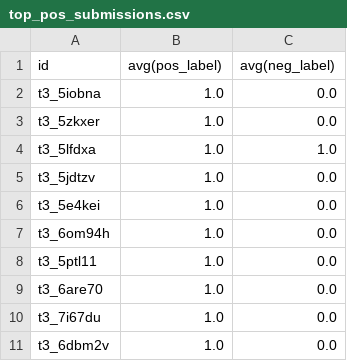
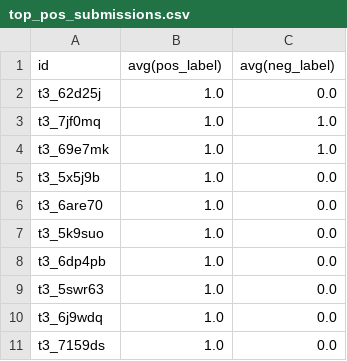
Before and after one commit to AJasapara/CS143, a CSV file: Project 2B/top_pos_submissions.csv, drawn as a sheet.

```diff
--- a/Project 2B/top_pos_submissions.csv
+++ b/Project 2B/top_pos_submissions.csv
@@ -1,11 +1,11 @@
 id,avg(pos_label),avg(neg_label)
-t3_5iobna,1.0,0.0
-t3_5zkxer,1.0,0.0
-t3_5lfdxa,1.0,1.0
-t3_5jdtzv,1.0,0.0
-t3_5e4kei,1.0,0.0
-t3_6om94h,1.0,0.0
-t3_5ptl11,1.0,0.0
+t3_62d25j,1.0,0.0
+t3_7jf0mq,1.0,1.0
+t3_69e7mk,1.0,1.0
+t3_5x5j9b,1.0,0.0
 t3_6are70,1.0,0.0
-t3_7i67du,1.0,0.0
-t3_6dbm2v,1.0,0.0
+t3_5k9suo,1.0,0.0
+t3_6dp4pb,1.0,0.0
+t3_5swr63,1.0,0.0
+t3_6j9wdq,1.0,0.0
+t3_7159ds,1.0,0.0
```
Also changed, not shown: Project 2B/state_data.csv, Project 2B/time_data.csv, 6 other files.
